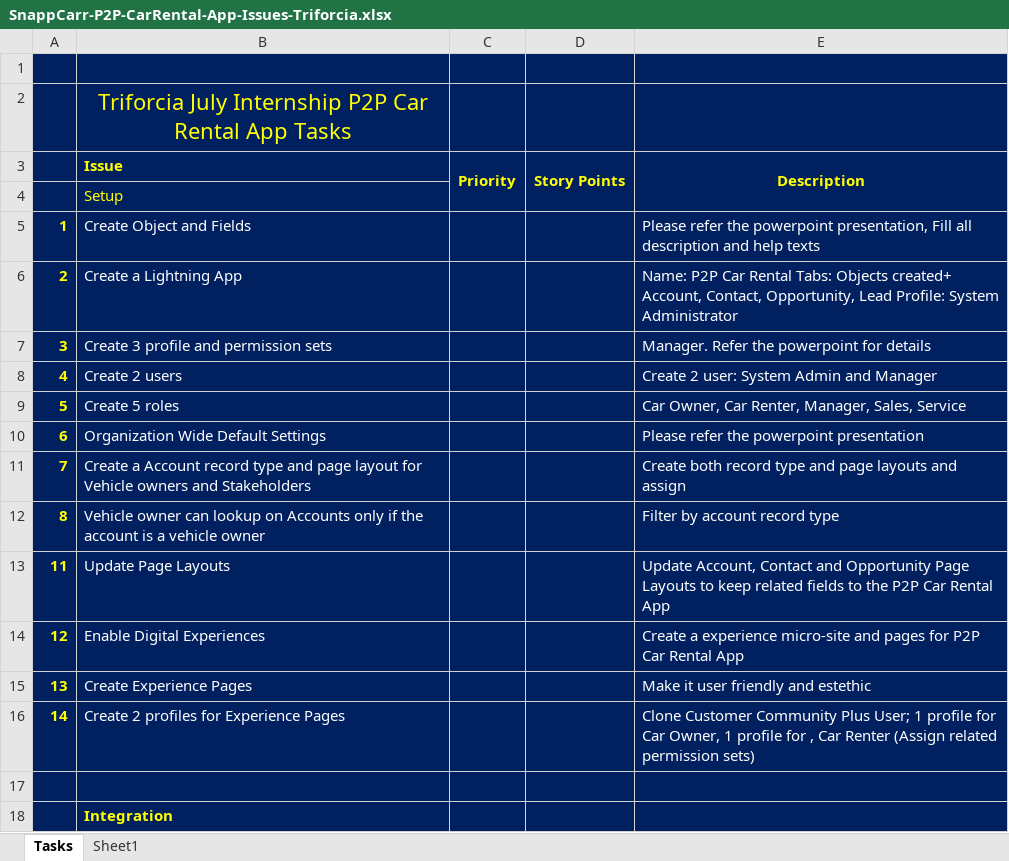
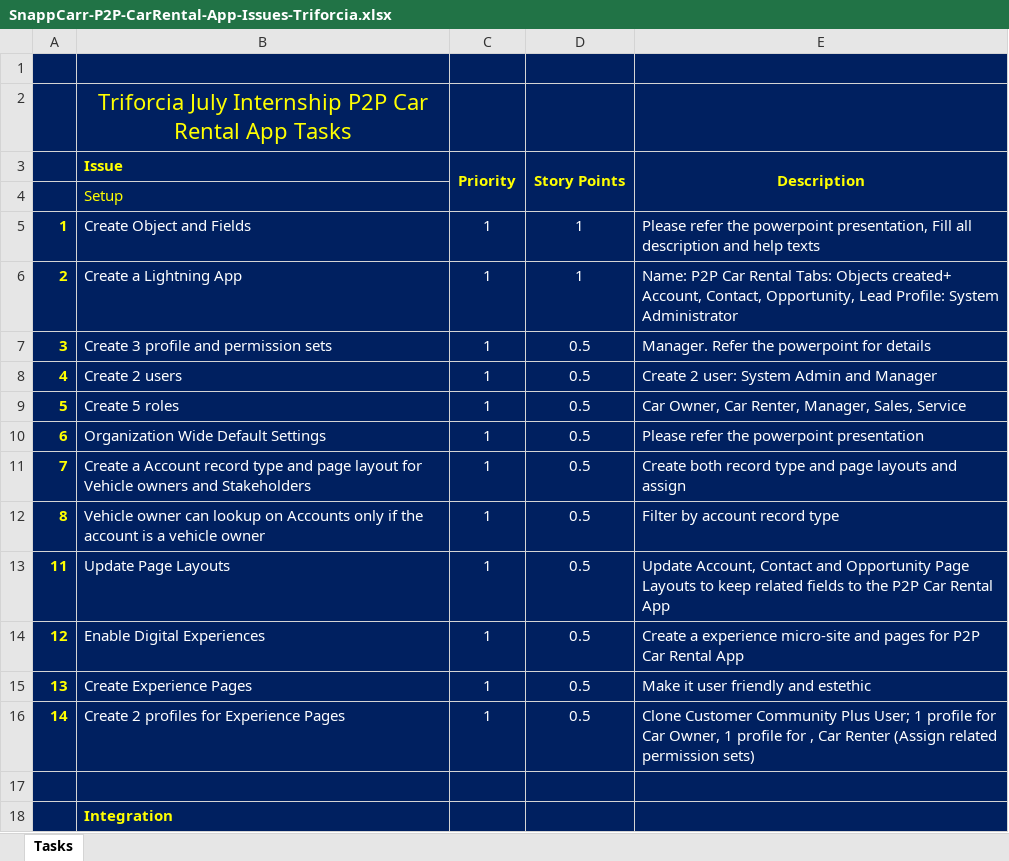
Before and after one commit to gulkullu/P2PRentalCarApp, an Excel workbook: SnappCarr-P2P-CarRental-App-Issues-Triforcia.xlsx, sheet Tasks, drawn as a sheet; only a part is shown; values as stored, in another font and other column widths than the file's, no borders; charts and pictures not drawn; the diff names each change by its address in the sheet, - before the commit and + after, or states it on an @@ line.

Commit message:
Add files via upload

```diff
--- a/SnappCarr-P2P-CarRental-App-Issues-Triforcia.xlsx (sheet Tasks)
+++ b/SnappCarr-P2P-CarRental-App-Issues-Triforcia.xlsx (sheet Tasks)
-sheet tab: Sheet1
-C5:C16 (Priority): (empty)
+C5:C16 (Priority): 1
-D5:D6 (Story Points): (empty)
+D5:D6 (Story Points): 1
-D7:D16 (Story Points): (empty)
+D7:D16 (Story Points): 0.5
```
